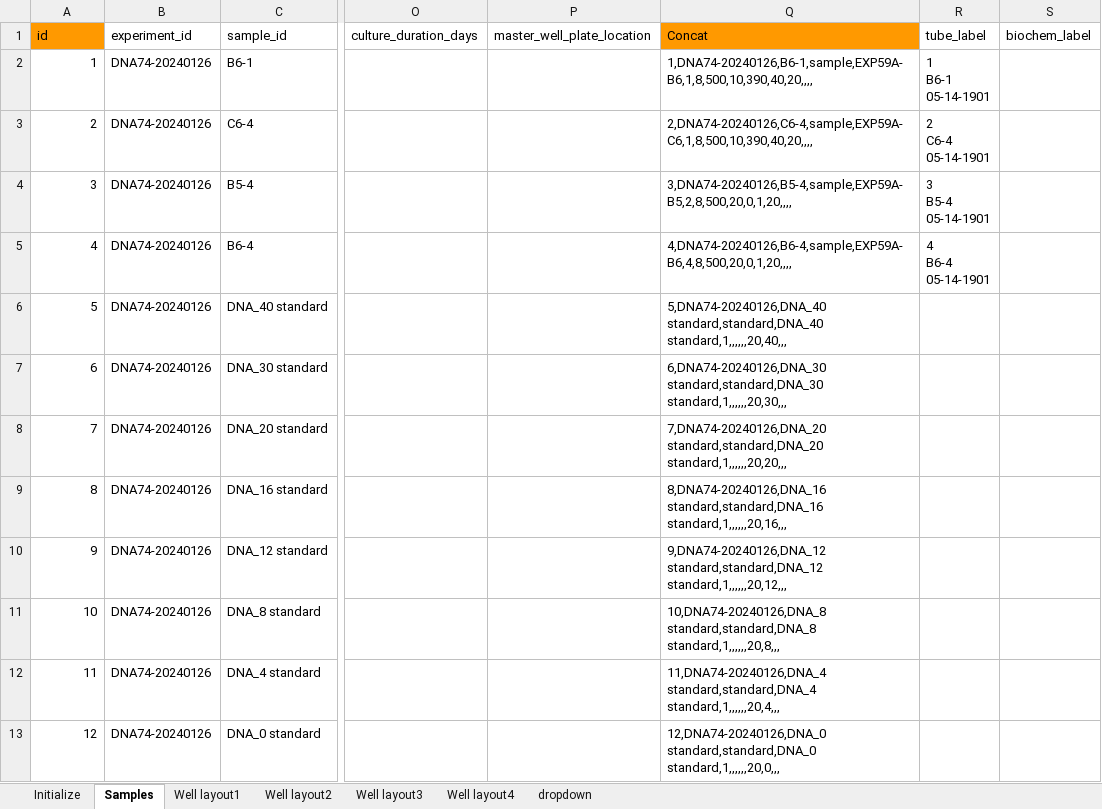
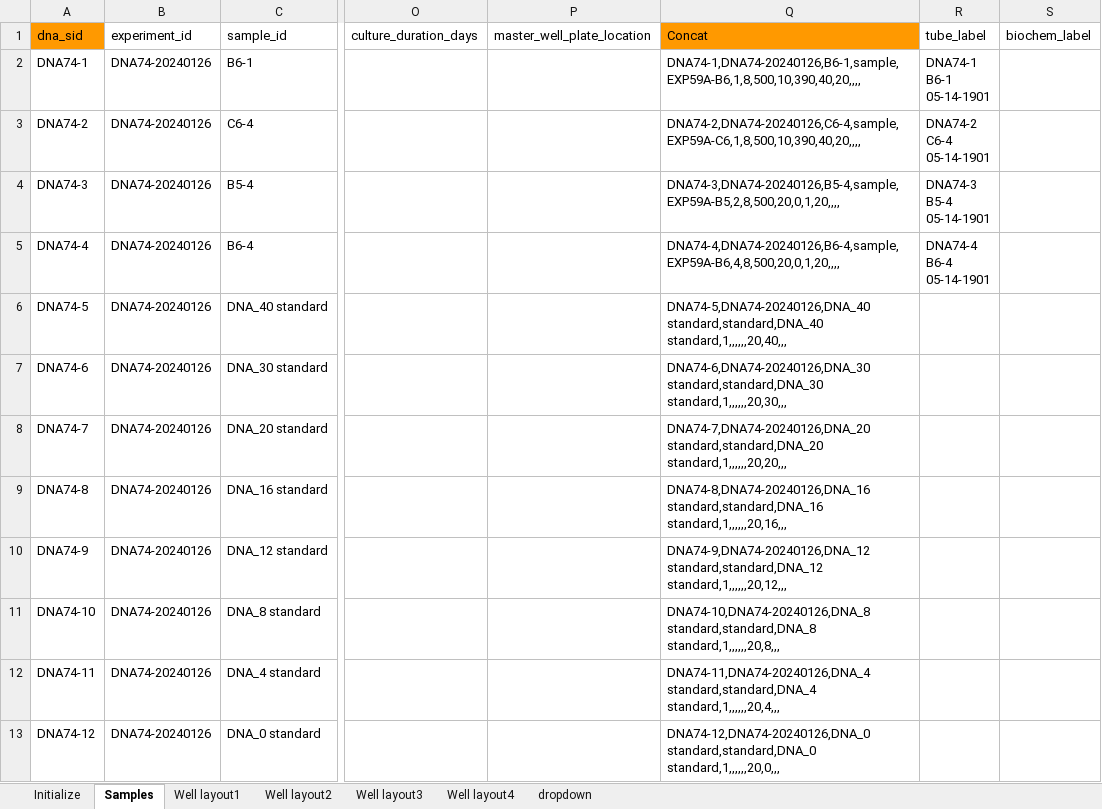
Before and after one commit to palendin/template-processing, an Excel workbook: DNA_v1/DNA_assay/DNA74/sample_layout.xlsx, sheet Samples, drawn as a sheet; only a part is shown, gaps mark what is left out; values as stored, in another font and other column widths than the file's, no borders; charts and pictures not drawn; ↵ is a line break in a cell; the diff names each change by its address in the sheet, - before the commit and + after, or states it on an @@ line.

```diff
--- a/DNA_v1/DNA_assay/DNA74/sample_layout.xlsx (sheet Samples)
+++ b/DNA_v1/DNA_assay/DNA74/sample_layout.xlsx (sheet Samples)
-A1: id
+A1: dna_sid
-A2 (dna_sid): 1
+A2 (dna_sid): DNA74-1
-Q2 (Concat): 1,DNA74-20240126,B6-1,sample,EXP59A-B6,1,8,500,10,390,40,20,,,,
+Q2 (Concat): DNA74-1,DNA74-20240126,B6-1,sample,EXP59A-B6,1,8,500,10,390,40,20,,,,
-R2 (tube_label): 1 ↵ B6-1 ↵ 05-14-1901
+R2 (tube_label): DNA74-1 ↵ B6-1 ↵ 05-14-1901
-A3 (dna_sid): 2
+A3 (dna_sid): DNA74-2
-Q3 (Concat): 2,DNA74-20240126,C6-4,sample,EXP59A-C6,1,8,500,10,390,40,20,,,,
+Q3 (Concat): DNA74-2,DNA74-20240126,C6-4,sample,EXP59A-C6,1,8,500,10,390,40,20,,,,
-R3 (tube_label): 2 ↵ C6-4 ↵ 05-14-1901
+R3 (tube_label): DNA74-2 ↵ C6-4 ↵ 05-14-1901
-A4 (dna_sid): 3
+A4 (dna_sid): DNA74-3
-Q4 (Concat): 3,DNA74-20240126,B5-4,sample,EXP59A-B5,2,8,500,20,0,1,20,,,,
+Q4 (Concat): DNA74-3,DNA74-20240126,B5-4,sample,EXP59A-B5,2,8,500,20,0,1,20,,,,
-R4 (tube_label): 3 ↵ B5-4 ↵ 05-14-1901
+R4 (tube_label): DNA74-3 ↵ B5-4 ↵ 05-14-1901
-A5 (dna_sid): 4
+A5 (dna_sid): DNA74-4
-Q5 (Concat): 4,DNA74-20240126,B6-4,sample,EXP59A-B6,4,8,500,20,0,1,20,,,,
+Q5 (Concat): DNA74-4,DNA74-20240126,B6-4,sample,EXP59A-B6,4,8,500,20,0,1,20,,,,
-R5 (tube_label): 4 ↵ B6-4 ↵ 05-14-1901
+R5 (tube_label): DNA74-4 ↵ B6-4 ↵ 05-14-1901
-A6 (dna_sid): 5
+A6 (dna_sid): DNA74-5
-Q6 (Concat): 5,DNA74-20240126,DNA_40 standard,standard,DNA_40 standard,1,,,,,,20,40,,,
+Q6 (Concat): DNA74-5,DNA74-20240126,DNA_40 standard,standard,DNA_40 standard,1,,,,,,20,40,,,
-A7 (dna_sid): 6
+A7 (dna_sid): DNA74-6
-Q7 (Concat): 6,DNA74-20240126,DNA_30 standard,standard,DNA_30 standard,1,,,,,,20,30,,,
+Q7 (Concat): DNA74-6,DNA74-20240126,DNA_30 standard,standard,DNA_30 standard,1,,,,,,20,30,,,
-A8 (dna_sid): 7
+A8 (dna_sid): DNA74-7
-Q8 (Concat): 7,DNA74-20240126,DNA_20 standard,standard,DNA_20 standard,1,,,,,,20,20,,,
+Q8 (Concat): DNA74-7,DNA74-20240126,DNA_20 standard,standard,DNA_20 standard,1,,,,,,20,20,,,
-A9 (dna_sid): 8
+A9 (dna_sid): DNA74-8
-Q9 (Concat): 8,DNA74-20240126,DNA_16 standard,standard,DNA_16 standard,1,,,,,,20,16,,,
+Q9 (Concat): DNA74-8,DNA74-20240126,DNA_16 standard,standard,DNA_16 standard,1,,,,,,20,16,,,
-A10 (dna_sid): 9
+A10 (dna_sid): DNA74-9
-Q10 (Concat): 9,DNA74-20240126,DNA_12 standard,standard,DNA_12 standard,1,,,,,,20,12,,,
+Q10 (Concat): DNA74-9,DNA74-20240126,DNA_12 standard,standard,DNA_12 standard,1,,,,,,20,12,,,
-A11 (dna_sid): 10
+A11 (dna_sid): DNA74-10
-Q11 (Concat): 10,DNA74-20240126,DNA_8 standard,standard,DNA_8 standard,1,,,,,,20,8,,,
+Q11 (Concat): DNA74-10,DNA74-20240126,DNA_8 standard,standard,DNA_8 standard,1,,,,,,20,8,,,
-A12 (dna_sid): 11
+A12 (dna_sid): DNA74-11
-Q12 (Concat): 11,DNA74-20240126,DNA_4 standard,standard,DNA_4 standard,1,,,,,,20,4,,,
+Q12 (Concat): DNA74-11,DNA74-20240126,DNA_4 standard,standard,DNA_4 standard,1,,,,,,20,4,,,
-A13 (dna_sid): 12
+A13 (dna_sid): DNA74-12
-Q13 (Concat): 12,DNA74-20240126,DNA_0 standard,standard,DNA_0 standard,1,,,,,,20,0,,,
+Q13 (Concat): DNA74-12,DNA74-20240126,DNA_0 standard,standard,DNA_0 standard,1,,,,,,20,0,,,
```
Also changed, not shown: sheet Well layout1, formulas that keep their value, charts or pictures, 8 other files.
